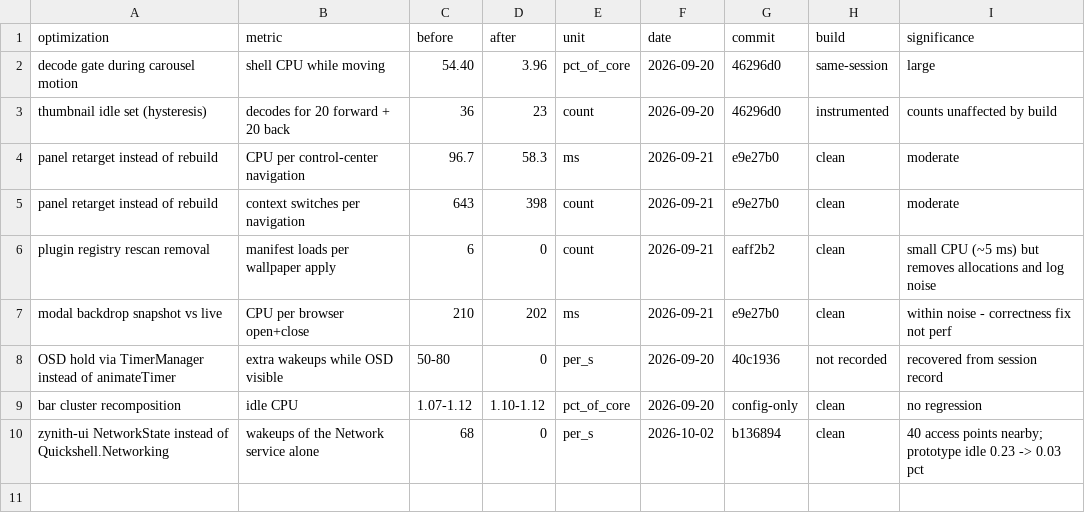
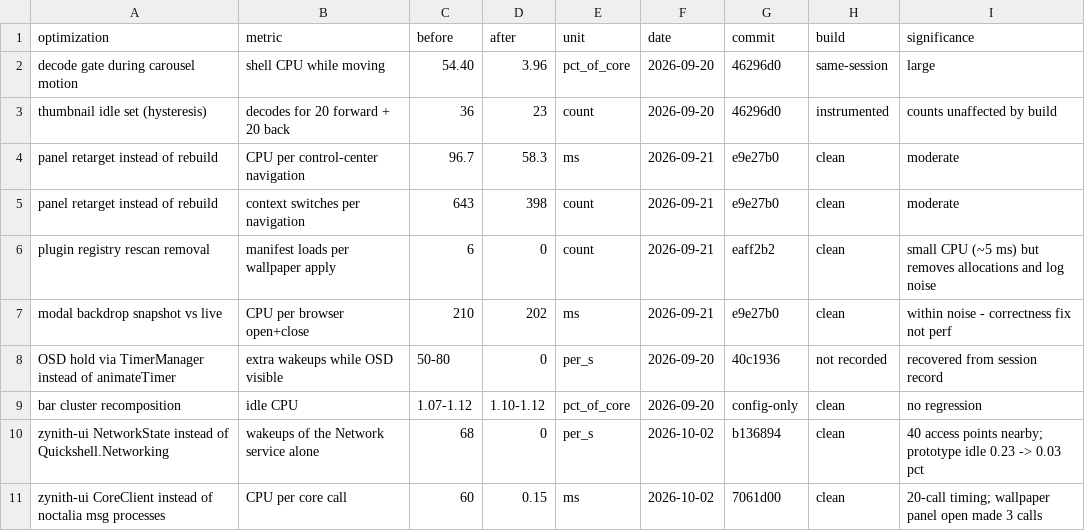
Before and after one commit to adhitya-zynastra/zynith-shell-docs, a CSV file: 03_Performance/benchmarks/optimizations.csv, drawn as a sheet.

Commit message:
docs: O-11 direct core calls from the Zynith UI
60 ms of CPU per noctalia msg process replaced by a 0.15 ms socket call.

```diff
--- a/03_Performance/benchmarks/optimizations.csv
+++ b/03_Performance/benchmarks/optimizations.csv
@@ -10 +10,2 @@ bar cluster recomposition,idle CPU,1.07-1.12,1.10-1.12,pct_of_core,2026-09-20,co
 zynith-ui NetworkState instead of Quickshell.Networking,wakeups of the Network service alone,68,0,per_s,2026-10-02,b136894,clean,40 access points nearby; prototype idle 0.23 -> 0.03 pct
+zynith-ui CoreClient instead of noctalia msg processes,CPU per core call,60,0.15,ms,2026-10-02,7061d00,clean,20-call timing; wallpaper panel open made 3 calls
```
Also changed, not shown: 2 other files.
